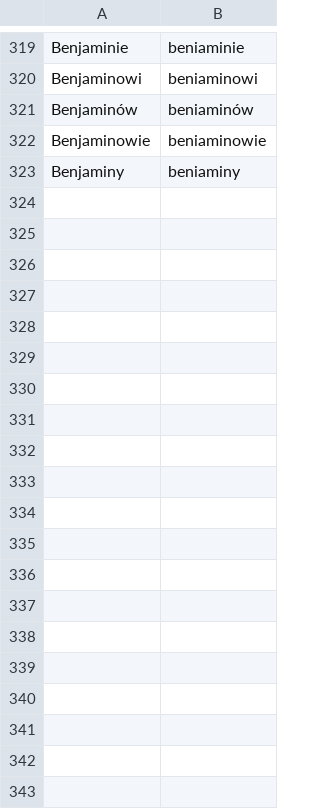
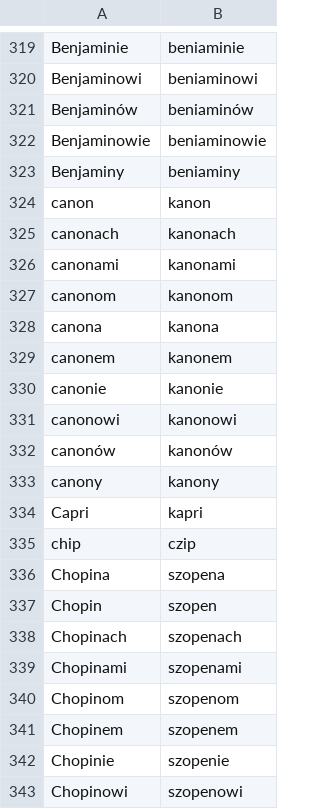
Before and after one commit to jimregan/wolnelektury-speech-corpus, a TSV file: pron-data/pronounce-as.tsv, drawn as a sheet; only a part is shown, gaps mark what is left out; the diff covers the shown part only; the diff names each change by its address in the sheet, - before the commit and + after, or states it on an @@ line.

Commit message:
more

```diff
--- a/pron-data/pronounce-as.tsv
+++ b/pron-data/pronounce-as.tsv
+row 324: canon | kanon
+row 325: canonach | kanonach
+row 326: canonami | kanonami
+row 327: canonom | kanonom
+row 328: canona | kanona
+row 329: canonem | kanonem
+row 330: canonie | kanonie
+row 331: canonowi | kanonowi
+row 332: canonów | kanonów
+row 333: canony | kanony
+row 334: Capri | kapri
+row 335: chip | czip
+row 336: Chopina | szopena
+row 337: Chopin | szopen
+row 338: Chopinach | szopenach
+row 339: Chopinami | szopenami
+row 340: Chopinom | szopenom
+row 341: Chopinem | szopenem
+row 342: Chopinie | szopenie
+row 343: Chopinowi | szopenowi
```
Also changed, not shown: 27 added rows elsewhere in this file.
